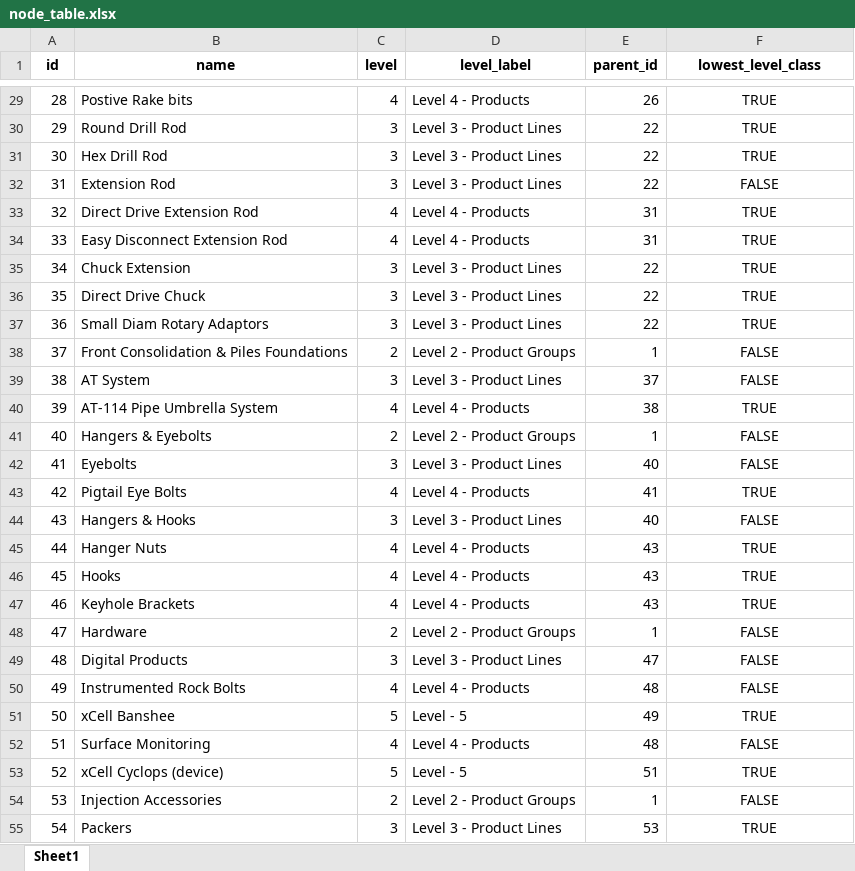
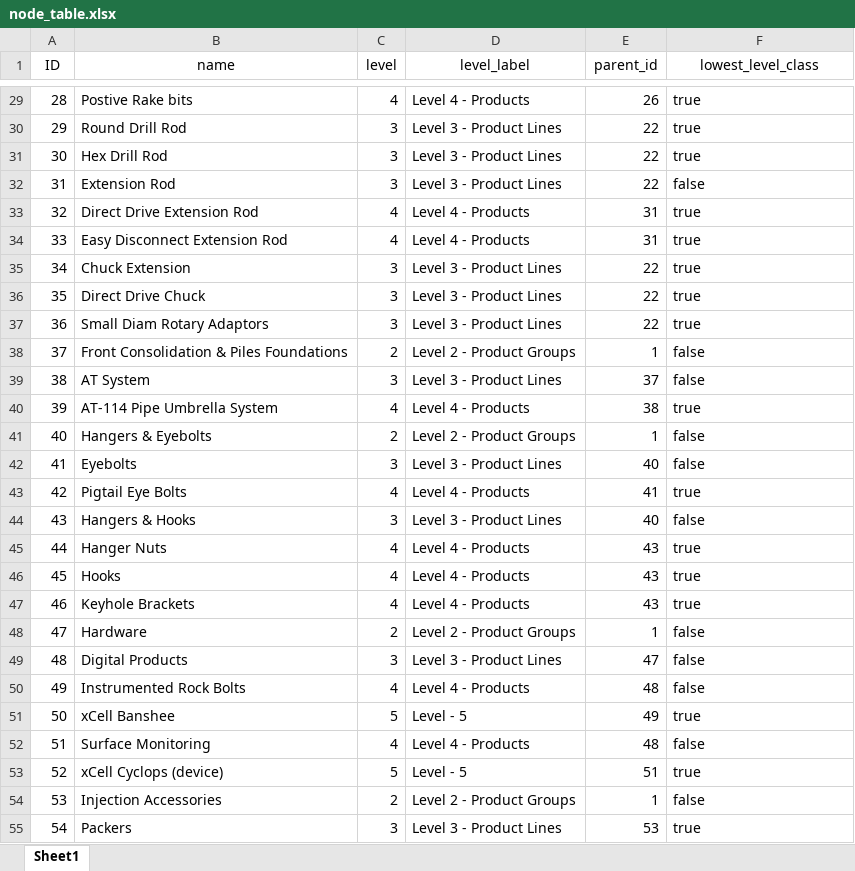
Before and after one commit to sufarhansudaryo/semantic-automapper, an Excel workbook: data/excel_files/node_table.xlsx, sheet Sheet1, drawn as a sheet; only a part is shown, gaps mark what is left out; values as stored, in another font and other column widths than the file's, no borders; table styles not drawn; the diff covers the shown part only; the diff names each change by its address in the sheet, - before the commit and + after, or states it on an @@ line.

```diff
--- a/data/excel_files/node_table.xlsx (sheet Sheet1)
+++ b/data/excel_files/node_table.xlsx (sheet Sheet1)
-A1: id
+A1: ID
-A1:F1 bold: on
+A1:F1 bold: off
-F29:F55 alignment: center
+F29:F55 alignment: left
-F29:F31 (lowest_level_class): TRUE
+F29:F31 (lowest_level_class): true
-F32 (lowest_level_class): FALSE
+F32 (lowest_level_class): false
-F33:F37 (lowest_level_class): TRUE
+F33:F37 (lowest_level_class): true
-F38:F39 (lowest_level_class): FALSE
+F38:F39 (lowest_level_class): false
-F40 (lowest_level_class): TRUE
+F40 (lowest_level_class): true
-F41:F42 (lowest_level_class): FALSE
+F41:F42 (lowest_level_class): false
-F43 (lowest_level_class): TRUE
+F43 (lowest_level_class): true
-F44 (lowest_level_class): FALSE
+F44 (lowest_level_class): false
-F45:F47 (lowest_level_class): TRUE
+F45:F47 (lowest_level_class): true
-F48:F50 (lowest_level_class): FALSE
+F48:F50 (lowest_level_class): false
-F51 (lowest_level_class): TRUE
+F51 (lowest_level_class): true
-F52 (lowest_level_class): FALSE
+F52 (lowest_level_class): false
-F53 (lowest_level_class): TRUE
+F53 (lowest_level_class): true
-F54 (lowest_level_class): FALSE
+F54 (lowest_level_class): false
-F55 (lowest_level_class): TRUE
+F55 (lowest_level_class): true
```
Also changed, not shown: 267 edited cells and cell formats elsewhere in this sheet, 5 other files.
